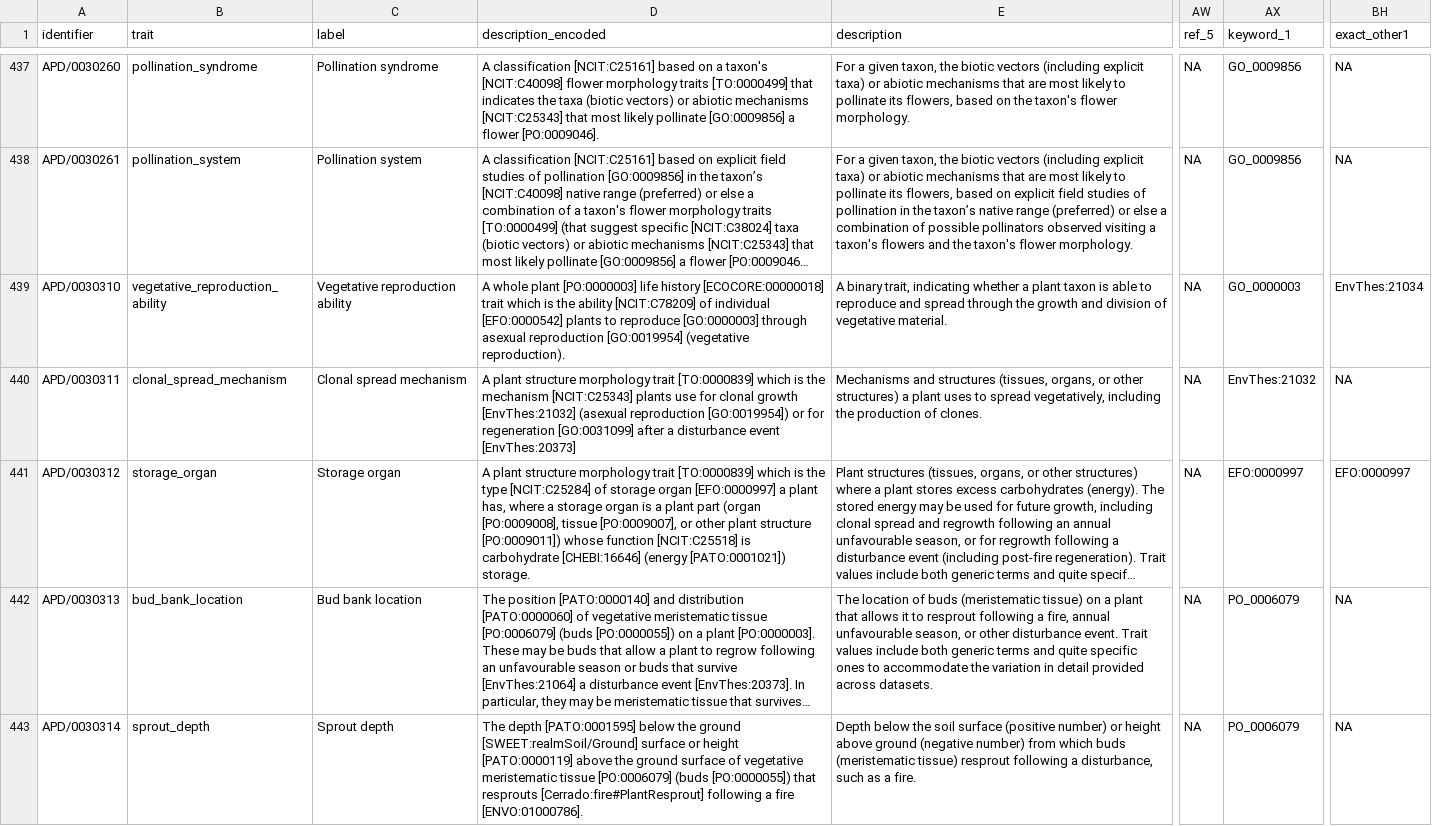
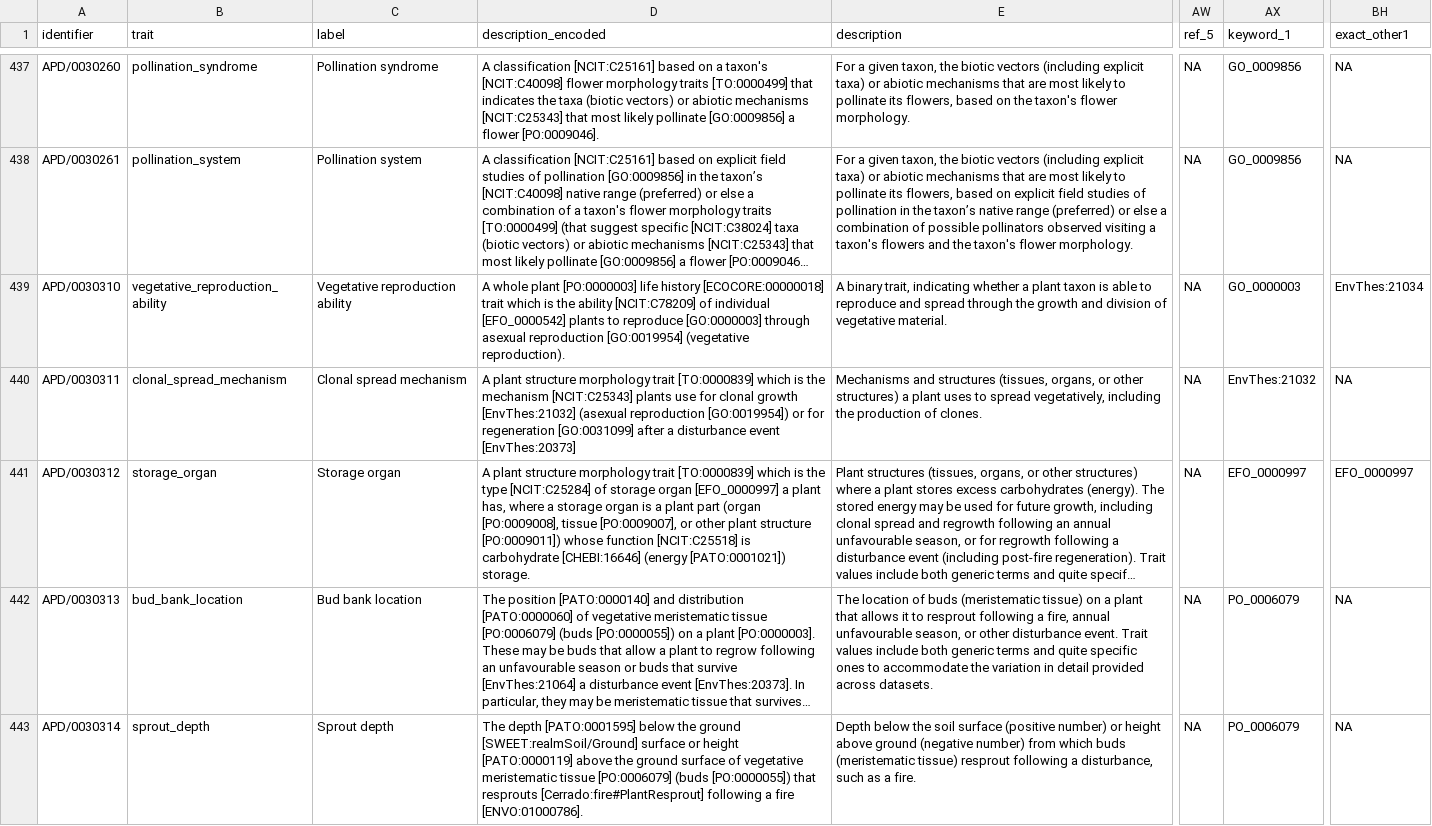
Before and after one commit to traitecoevo/APD, a CSV file: data/APD_traits.csv, drawn as a sheet; only a part is shown, gaps mark what is left out; long unchanged cells end in …; the diff covers the shown part only; the diff names each change by its address in the sheet, - before the commit and + after, or states it on an @@ line.

```diff
--- a/data/APD_traits.csv
+++ b/data/APD_traits.csv
-D439 (description_encoded): …of individual [EFO:0000542] plants to…
+D439 (description_encoded): …of individual [EFO_0000542] plants to…
-D441 (description_encoded): …storage organ [EFO:0000997] a plant…
+D441 (description_encoded): …storage organ [EFO_0000997] a plant…
-AX441 (keyword_1): EFO:0000997
+AX441 (keyword_1): EFO_0000997
-BH441 (exact_other1): EFO:0000997
+BH441 (exact_other1): EFO_0000997
```
Also changed, not shown: 14 edited cells elsewhere in this file, data/APD_references.csv, data/APD_reviewers.csv, 10 other files.
